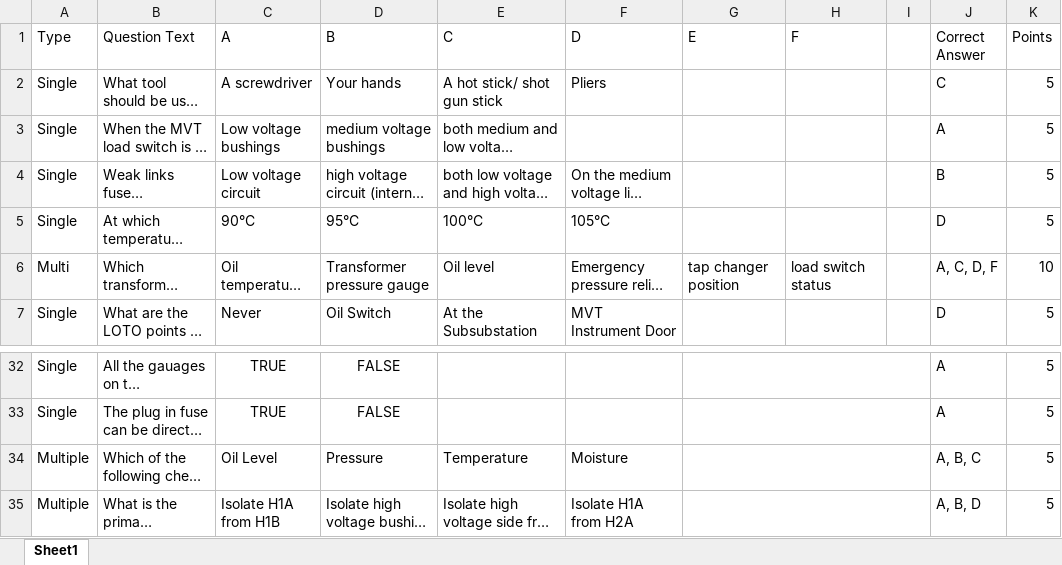
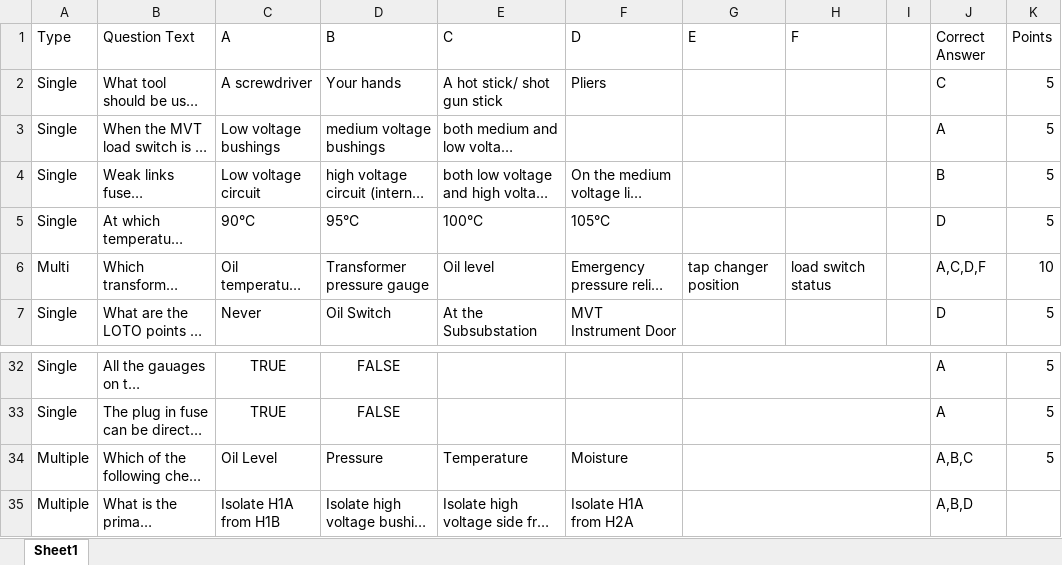
Before and after one commit to BowenHe1/Sungrow-Quiz-App, an Excel workbook: question_pool.xlsx, sheet Sheet1, drawn as a sheet; only a part is shown, gaps mark what is left out; long unchanged cells end in …; values as stored, in another font and other column widths than the file's, no borders; the diff names each change by its address in the sheet, - before the commit and + after, or states it on an @@ line.

Commit message:
Update Transformer-Safety question pool from testpool2

```diff
--- a/question_pool.xlsx (sheet Sheet1)
+++ b/question_pool.xlsx (sheet Sheet1)
-J6 (Correct Answer): A, C, D, F
+J6 (Correct Answer): A,C,D,F
-J34 (Correct Answer): A, B, C
+J34 (Correct Answer): A,B,C
-J35 (Correct Answer): A, B, D
+J35 (Correct Answer): A,B,D
-K35 (Points): 5
+K35 (Points): (empty)
```
